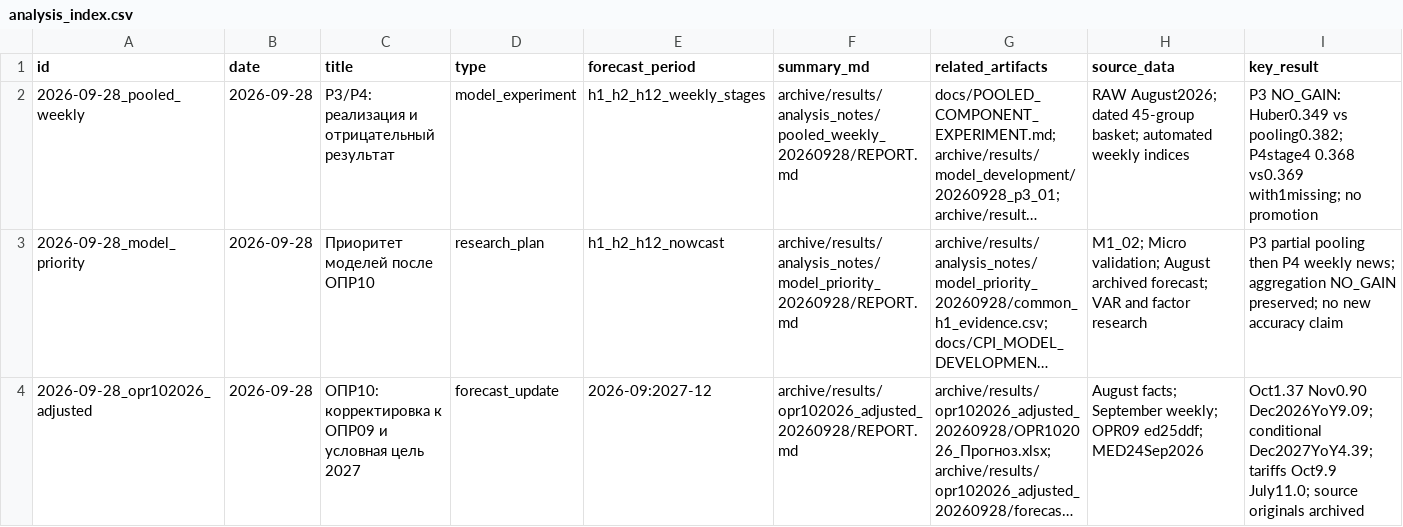
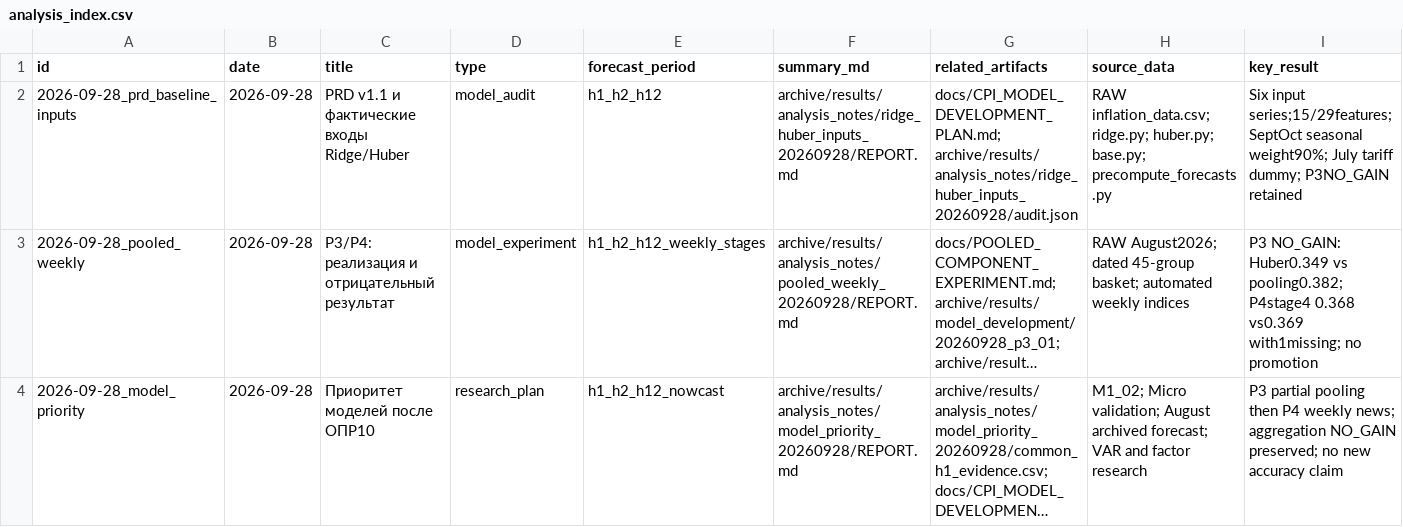
Before and after one commit to valalav/opus_forecast, a CSV file: archive/results/analysis_notes/analysis_index.csv, drawn as a sheet; only a part is shown; the shorter side is filled out with more unchanged rows; long unchanged cells end in …; rows hold the shown columns only; the diff names each change by its address in the sheet, - before the commit and + after, or states it on an @@ line.

Commit message:
Update CPI PRD after P3/P4 and document Ridge Huber inputs

```diff
--- a/archive/results/analysis_notes/analysis_index.csv
+++ b/archive/results/analysis_notes/analysis_index.csv
+row 2: 2026-09-28_prd_baseline_inputs | 2026-09-28 | PRD v1.1 и фактические входы Ridge/Huber | model_audit | h1_h2_h12 | archive/results/analysis_notes/ridge_huber_inputs_20260928/REPORT.md | docs/CPI_MODEL_DEVELOPMENT_PLAN.md; archive/results/analysis_notes/ridge_huber_inputs_20260928/audit.json | RAW inflation_data.csv; ridge.py; huber.py; base.py; precompute_forecasts.py | Six input series;15/29features; SeptOct seasonal weight90%; July tariff dummy; P3NO_GAIN retained
```
Also changed, not shown: 5 other files.
